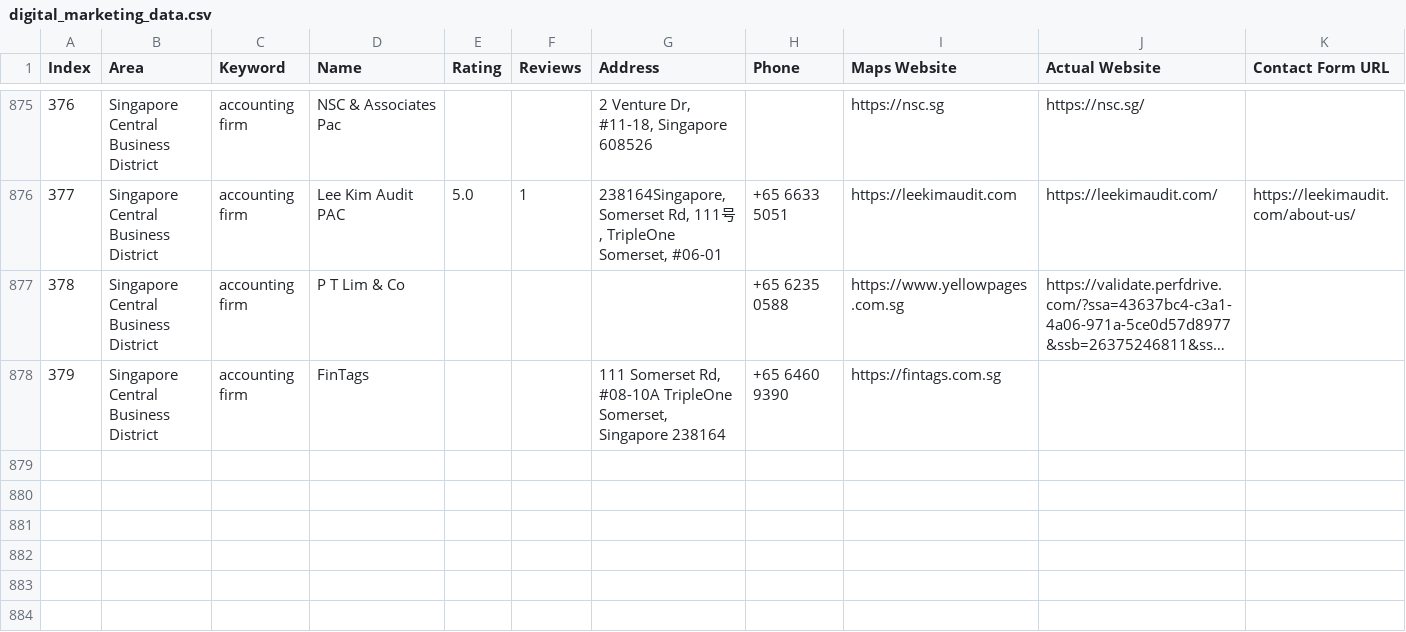
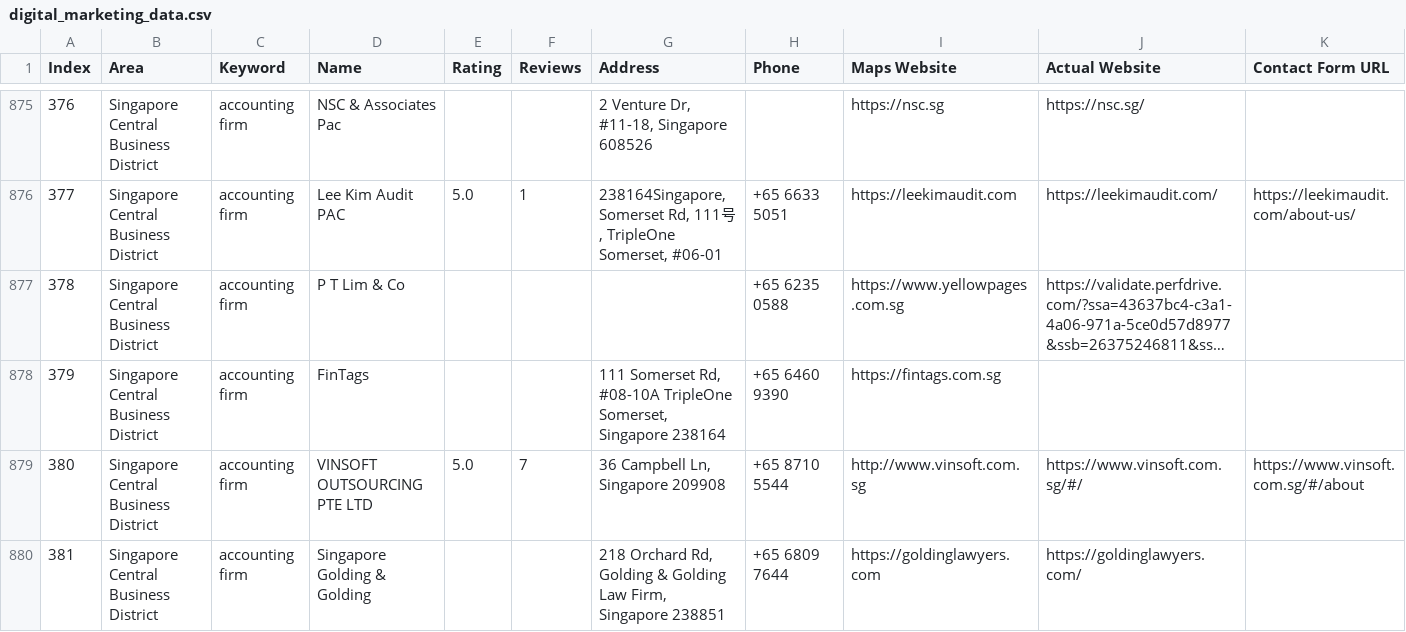
Before and after one commit to AhtehshamSanandwala/outreach-automation, a CSV file: digital_marketing_data.csv, drawn as a sheet; only a part is shown, gaps mark what is left out; long unchanged cells end in …; rows hold the shown columns only; the diff names each change by its address in the sheet, - before the commit and + after, or states it on an @@ line.

```diff
--- a/digital_marketing_data.csv
+++ b/digital_marketing_data.csv
+row 879: 380 | Singapore Central Business District | accounting firm | VINSOFT OUTSOURCING PTE LTD | 5.0 | 7 | 36 Campbell Ln, Singapore 209908 | +65 8710 5544 | http://www.vinsoft.com.sg | https://www.vinsoft.com.sg/#/ | https://www.vinsoft.com.sg/#/about
+row 880: 381 | Singapore Central Business District | accounting firm | Singapore Golding & Golding |  |  | 218 Orchard Rd, Golding & Golding Law Firm, Singapore 238851 | +65 6809 7644 | https://goldinglawyers.com | https://goldinglawyers.com/
```
Also changed, not shown: 1 other file.
